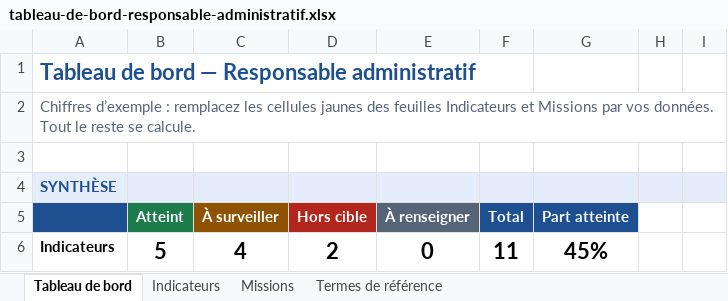
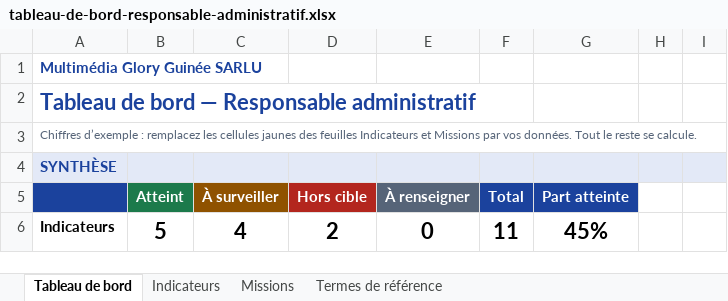
Before and after one commit to Moussa224/Moussa224, an Excel workbook: tableau-de-bord-responsable-administratif/tableau-de-bord-responsable-administratif.xlsx, sheet Tableau de bord, drawn as a sheet; only a part is shown; values as stored, in another font and other column widths than the file's, no borders; charts and pictures and conditional formats not drawn; removed rows and columns are numbered as before the commit, all else as after; the diff names each change by its address in the sheet, - before the commit and + after, or states it on an @@ line.

```diff
--- a/tableau-de-bord-responsable-administratif/tableau-de-bord-responsable-administratif.xlsx (sheet Tableau de bord)
+++ b/tableau-de-bord-responsable-administratif/tableau-de-bord-responsable-administratif.xlsx (sheet Tableau de bord)
+row 1: Multimédia Glory Guinée SARLU
@@ A3 text size: smaller @@
-row 3: (empty)
```
Also changed, not shown: sheet Termes de référence, sheet Missions, sheet Indicateurs, charts or pictures, 2 other files.
